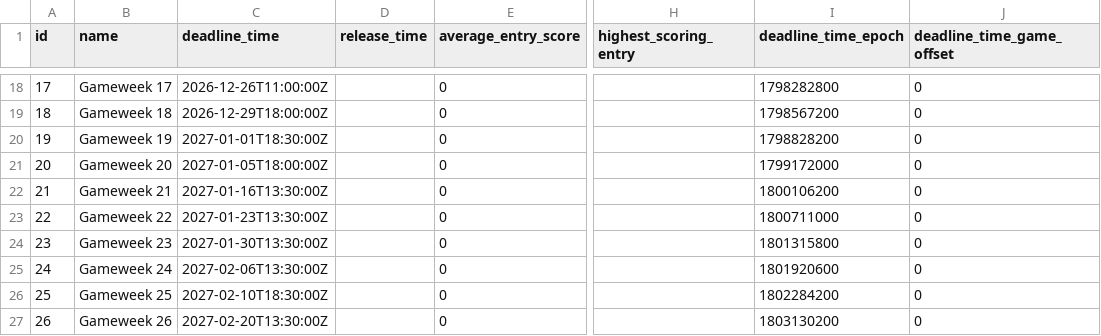
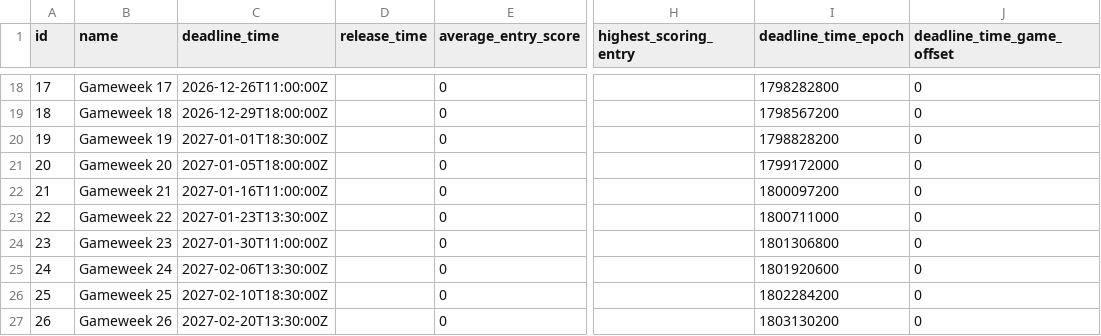
Before and after one commit to GAWI01/fantasy-football-ai, a CSV file: historical_data/current_data/gameweeks_current.csv, drawn as a sheet; only a part is shown, gaps mark what is left out; the diff names each change by its address in the sheet, - before the commit and + after, or states it on an @@ line.

```diff
--- a/historical_data/current_data/gameweeks_current.csv
+++ b/historical_data/current_data/gameweeks_current.csv
-C22 (deadline_time): 2027-01-16T13:30:00Z
+C22 (deadline_time): 2027-01-16T11:00:00Z
-I22 (deadline_time_epoch): 1800106200
+I22 (deadline_time_epoch): 1800097200
-C24 (deadline_time): 2027-01-30T13:30:00Z
+C24 (deadline_time): 2027-01-30T11:00:00Z
-I24 (deadline_time_epoch): 1801315800
+I24 (deadline_time_epoch): 1801306800
```
Also changed, not shown: historical_data/2026-27/fixtures.csv, historical_data/current_data/fixtures_current.csv, 2 other files.
